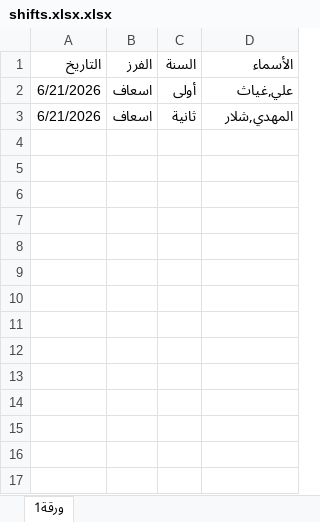
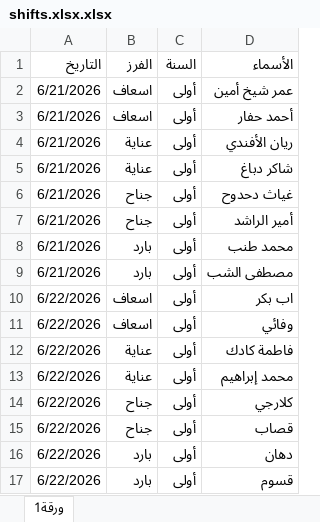
Before and after one commit to ghyathtab-oss/doctor-shifts, an Excel workbook: shifts.xlsx.xlsx, sheet ورقة1, drawn as a sheet; values as stored, in another font and other column widths than the file's, no borders; the diff names each change by its address in the sheet, - before the commit and + after, or states it on an @@ line.

Commit message:
Add files via upload

```diff
--- a/shifts.xlsx.xlsx (sheet ورقة1)
+++ b/shifts.xlsx.xlsx (sheet ورقة1)
-D2 (الأسماء): علي,غياث
+D2 (الأسماء): عمر شيخ أمين
-C3 (السنة): ثانية
+C3 (السنة): أولى
-D3 (الأسماء): المهدي,شلار
+D3 (الأسماء): أحمد حفار
+row 4: 6/21/2026 | عناية | أولى | ريان الأفندي
+row 5: 6/21/2026 | عناية | أولى | شاكر دباغ
+row 6: 6/21/2026 | جناح | أولى | غياث دحدوح
+row 7: 6/21/2026 | جناح | أولى | أمير الراشد
+row 8: 6/21/2026 | بارد | أولى | محمد طنب
+row 9: 6/21/2026 | بارد | أولى | مصطفى الشب
+row 10: 6/22/2026 | اسعاف | أولى | اب بكر
+row 11: 6/22/2026 | اسعاف | أولى | وفائي
+row 12: 6/22/2026 | عناية | أولى | فاطمة كادك
+row 13: 6/22/2026 | عناية | أولى | محمد إبراهيم
+row 14: 6/22/2026 | جناح | أولى | كلارجي
+row 15: 6/22/2026 | جناح | أولى | قصاب
+row 16: 6/22/2026 | بارد | أولى | دهان
+row 17: 6/22/2026 | بارد | أولى | قسوم
```
